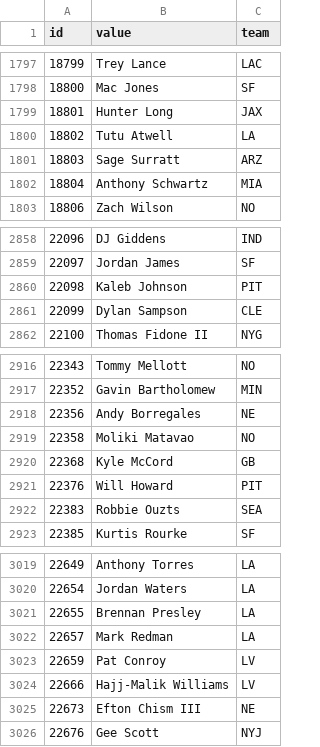
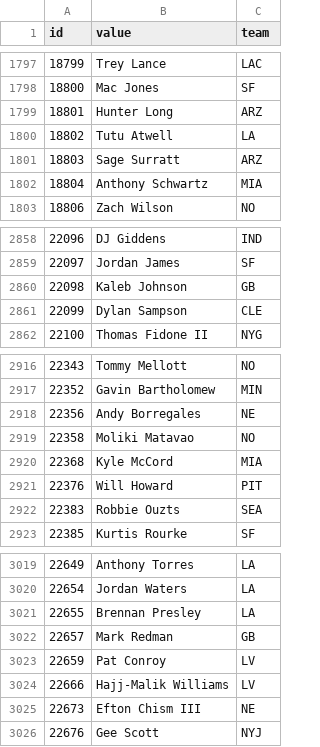
Before and after one commit to StatsVine/data-snapshots, a CSV file: csv/nfc/players-football.csv, drawn as a sheet; only a part is shown, gaps mark what is left out.

```diff
--- a/csv/nfc/players-football.csv
+++ b/csv/nfc/players-football.csv
@@ -1798,3 +1798,3 @@ id,value,team
 18800,Mac Jones,SF
-18801,Hunter Long,JAX
+18801,Hunter Long,ARZ
 18802,Tutu Atwell,LA
@@ -2859,3 +2859,3 @@ id,value,team
 22097,Jordan James,SF
-22098,Kaleb Johnson,PIT
+22098,Kaleb Johnson,GB
 22099,Dylan Sampson,CLE
@@ -2919,3 +2919,3 @@ id,value,team
 22358,Moliki Matavao,NO
-22368,Kyle McCord,GB
+22368,Kyle McCord,MIA
 22376,Will Howard,PIT
@@ -3021,3 +3021,3 @@ id,value,team
 22655,Brennan Presley,LA
-22657,Mark Redman,LA
+22657,Mark Redman,GB
 22659,Pat Conroy,LV
```
Also changed, not shown: csv/nfc/players-all.csv, 1 other file.
